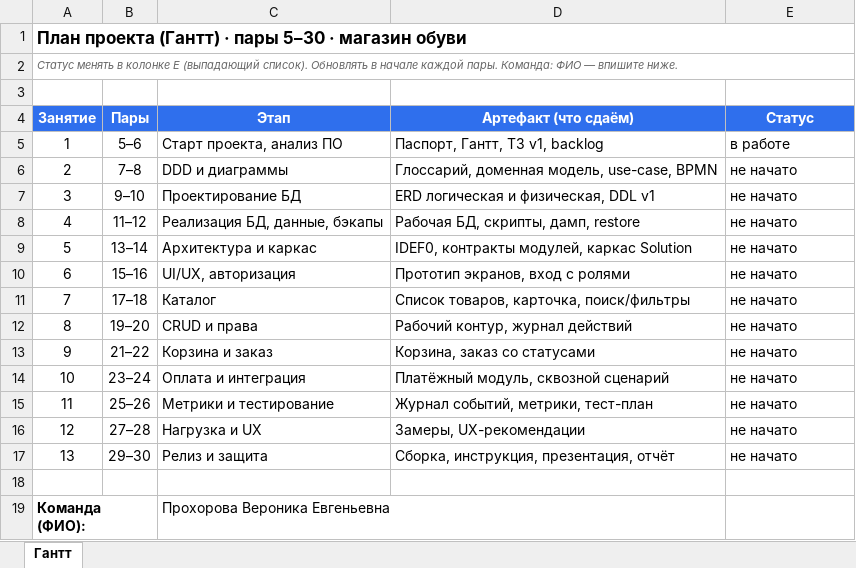
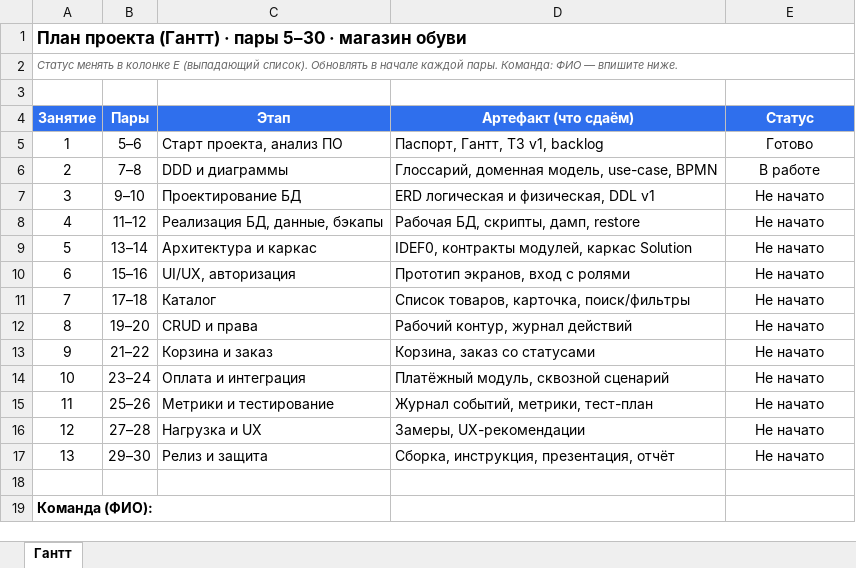
Before and after one commit to coffee0024/3.10.2026-, an Excel workbook: docs/gantt.xlsx, sheet Гантт, drawn as a sheet; values as stored, in another font and other column widths than the file's, no borders; the diff names each change by its address in the sheet, - before the commit and + after, or states it on an @@ line.

```diff
--- a/docs/gantt.xlsx (sheet Гантт)
+++ b/docs/gantt.xlsx (sheet Гантт)
-E5 (Статус): в работе
+E5 (Статус): Готово
-E5:E17 alignment: left
+E5:E17 alignment: center
-E6 (Статус): не начато
+E6 (Статус): В работе
-E7:E17 (Статус): не начато
+E7:E17 (Статус): Не начато
-C19 (Этап): Прохорова Вероника Евгеньевна
+C19 (Этап): (empty)
```
Also changed, not shown: 1 other file.
